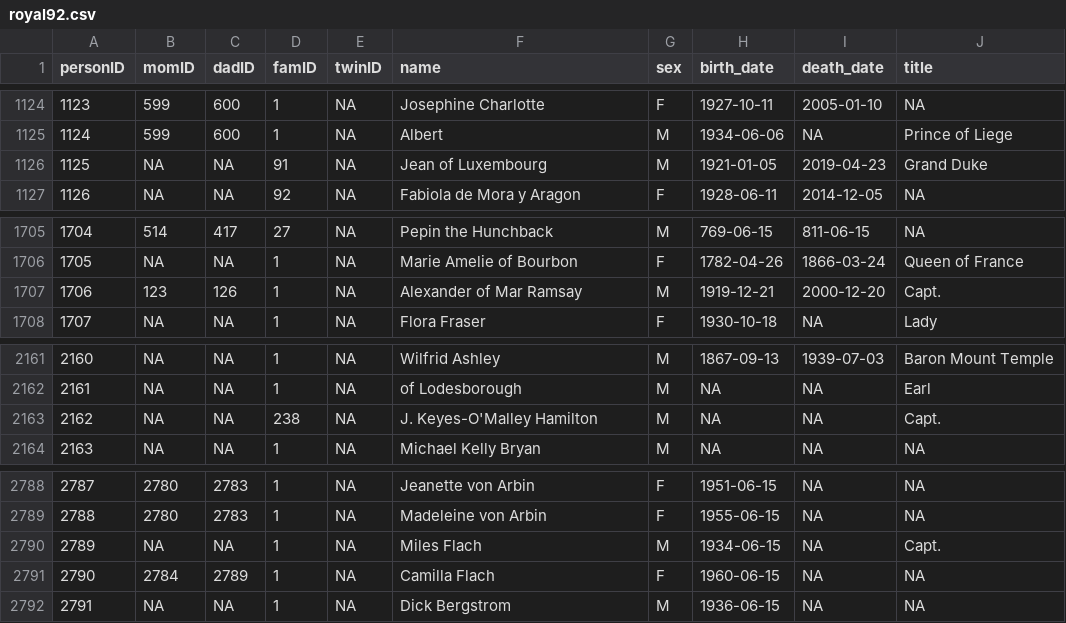
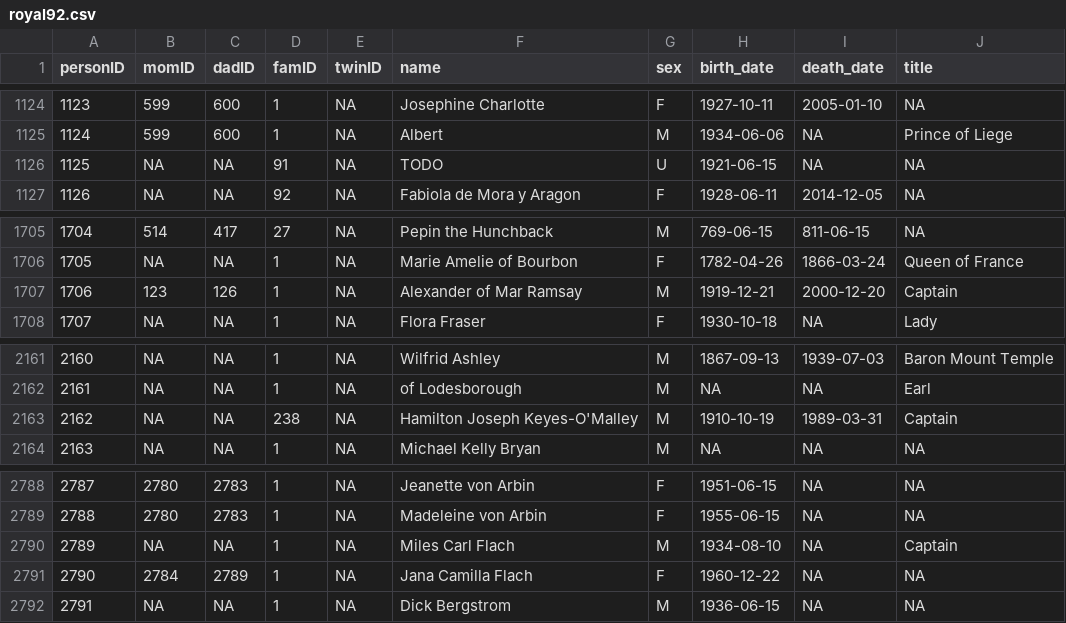
Before and after one commit to R-Computing-Lab/BGmisc, a CSV file: data-raw/royal92.csv, drawn as a sheet; only a part is shown, gaps mark what is left out.

Commit message:
data

```diff
--- a/data-raw/royal92.csv
+++ b/data-raw/royal92.csv
@@ -1125,3 +1125,3 @@ personID,momID,dadID,famID,twinID,name,sex,birth_date,death_date,title
 1124,599,600,1,NA,Albert,M,1934-06-06,NA,Prince of Liege
-1125,NA,NA,91,NA,Jean of Luxembourg,M,1921-01-05,2019-04-23,Grand Duke
+1125,NA,NA,91,NA,TODO,U,1921-06-15,NA,NA
 1126,NA,NA,92,NA,Fabiola de Mora y Aragon,F,1928-06-11,2014-12-05,NA
@@ -1706,3 +1706,3 @@ personID,momID,dadID,famID,twinID,name,sex,birth_date,death_date,title
 1705,NA,NA,1,NA,Marie Amelie of Bourbon,F,1782-04-26,1866-03-24,Queen of France
-1706,123,126,1,NA,Alexander of Mar Ramsay,M,1919-12-21,2000-12-20,Capt.
+1706,123,126,1,NA,Alexander of Mar Ramsay,M,1919-12-21,2000-12-20,Captain
 1707,NA,NA,1,NA,Flora Fraser,F,1930-10-18,NA,Lady
@@ -2162,3 +2162,3 @@ personID,momID,dadID,famID,twinID,name,sex,birth_date,death_date,title
 2161,NA,NA,1,NA,of Lodesborough,M,NA,NA,Earl
-2162,NA,NA,238,NA,J. Keyes-O'Malley Hamilton,M,NA,NA,Capt.
+2162,NA,NA,238,NA,Hamilton Joseph Keyes-O'Malley,M,1910-10-19,1989-03-31,Captain
 2163,NA,NA,1,NA,Michael Kelly Bryan,M,NA,NA,NA
@@ -2789,4 +2789,4 @@ personID,momID,dadID,famID,twinID,name,sex,birth_date,death_date,title
 2788,2780,2783,1,NA,Madeleine von Arbin,F,1955-06-15,NA,NA
-2789,NA,NA,1,NA,Miles Flach,M,1934-06-15,NA,Capt.
-2790,2784,2789,1,NA,Camilla Flach,F,1960-06-15,NA,NA
+2789,NA,NA,1,NA,Miles Carl Flach,M,1934-08-10,NA,Captain
+2790,2784,2789,1,NA,Jana Camilla Flach,F,1960-12-22,NA,NA
 2791,NA,NA,1,NA,Dick Bergstrom,M,1936-06-15,NA,NA
```
Also changed, not shown: 2 other files.
